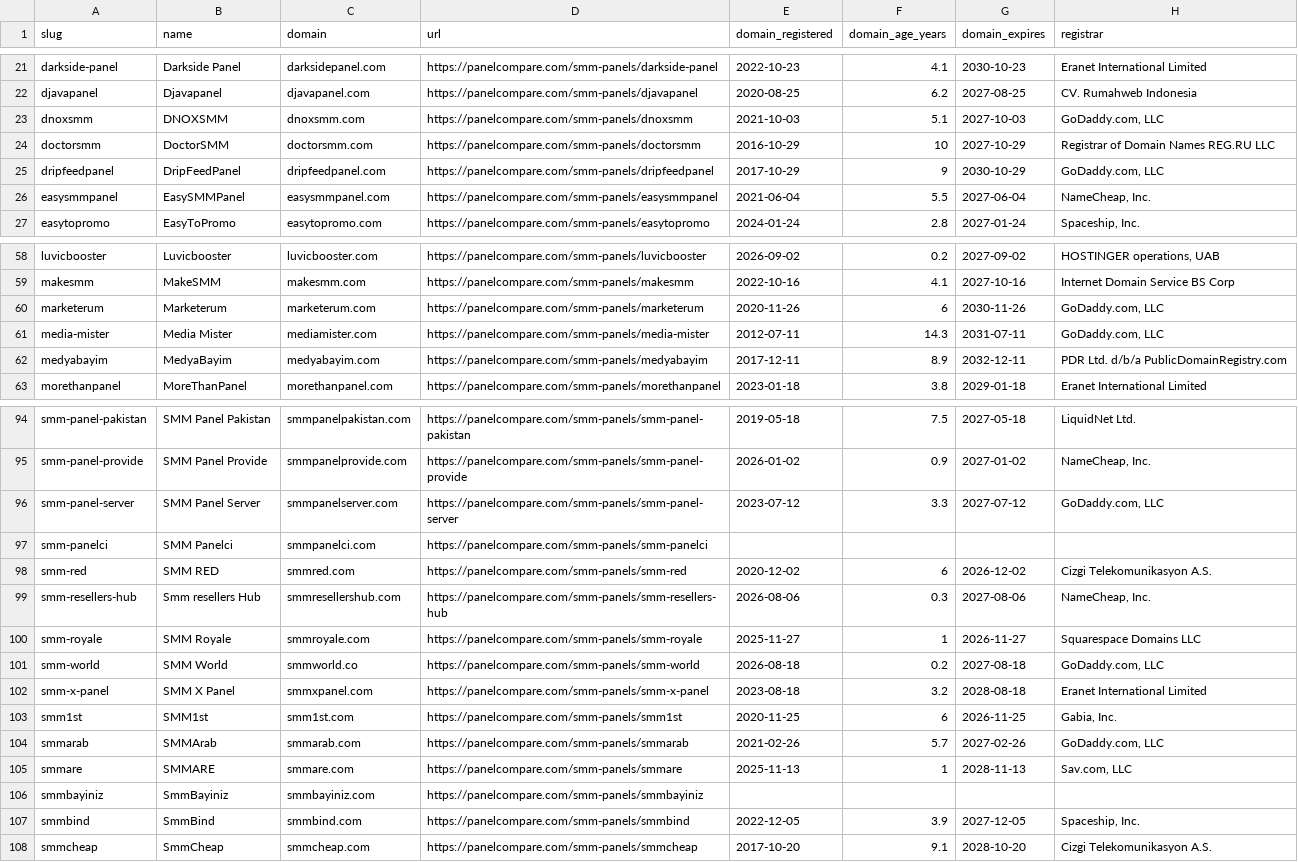
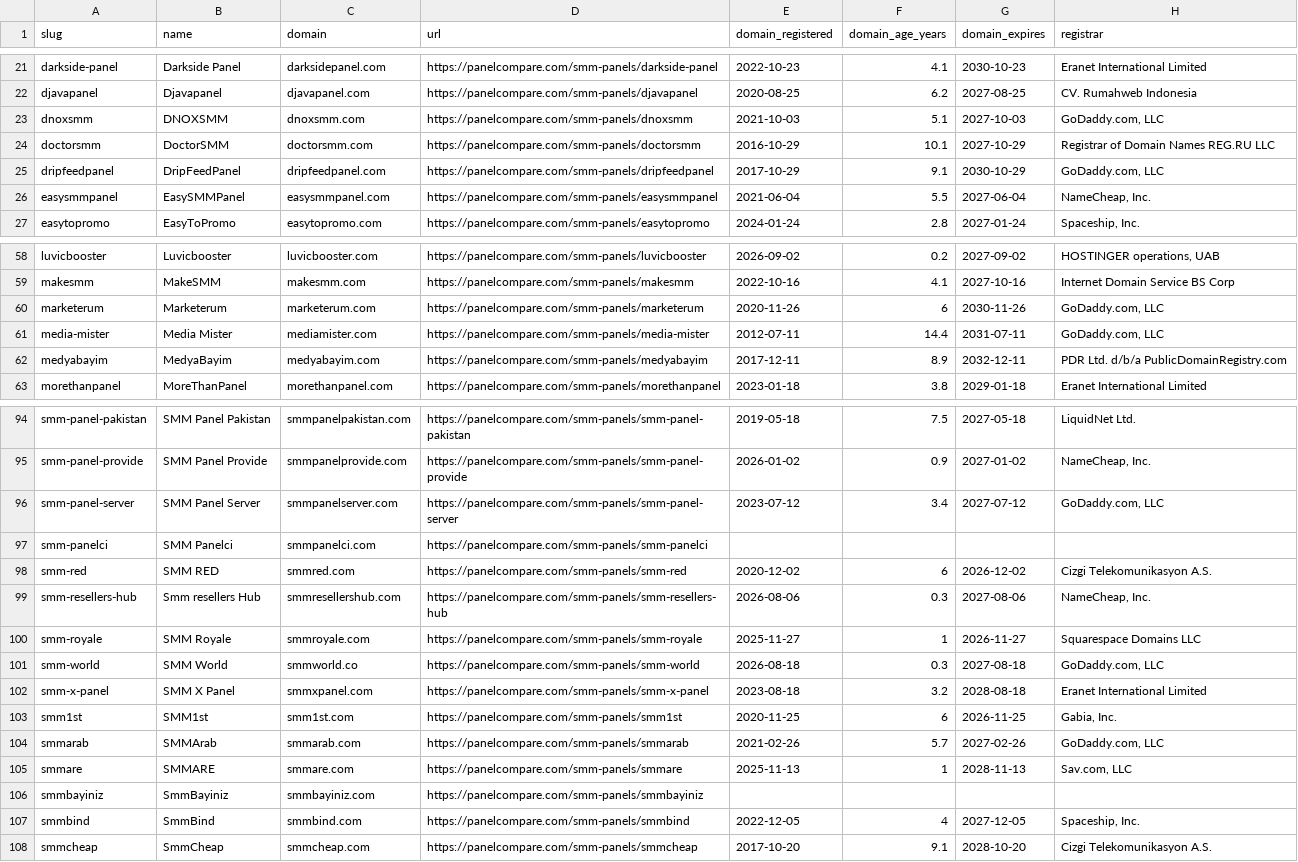
Before and after one commit to azorkai/smm-panel-price-index, a CSV file: data/panel-facts.csv, drawn as a sheet; only a part is shown, gaps mark what is left out; the diff names each change by its address in the sheet, - before the commit and + after, or states it on an @@ line.

```diff
--- a/data/panel-facts.csv
+++ b/data/panel-facts.csv
-F24 (domain_age_years): 10
+F24 (domain_age_years): 10.1
-F25 (domain_age_years): 9
+F25 (domain_age_years): 9.1
-F61 (domain_age_years): 14.3
+F61 (domain_age_years): 14.4
-F96 (domain_age_years): 3.3
+F96 (domain_age_years): 3.4
-F101 (domain_age_years): 0.2
+F101 (domain_age_years): 0.3
-F107 (domain_age_years): 3.9
+F107 (domain_age_years): 4
```
Also changed, not shown: data/price-index.csv, 4 other files.
